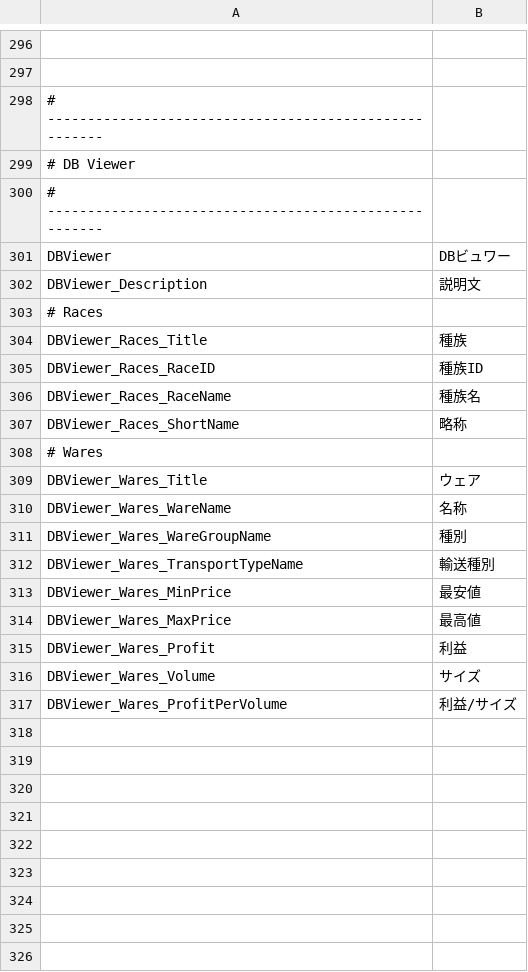
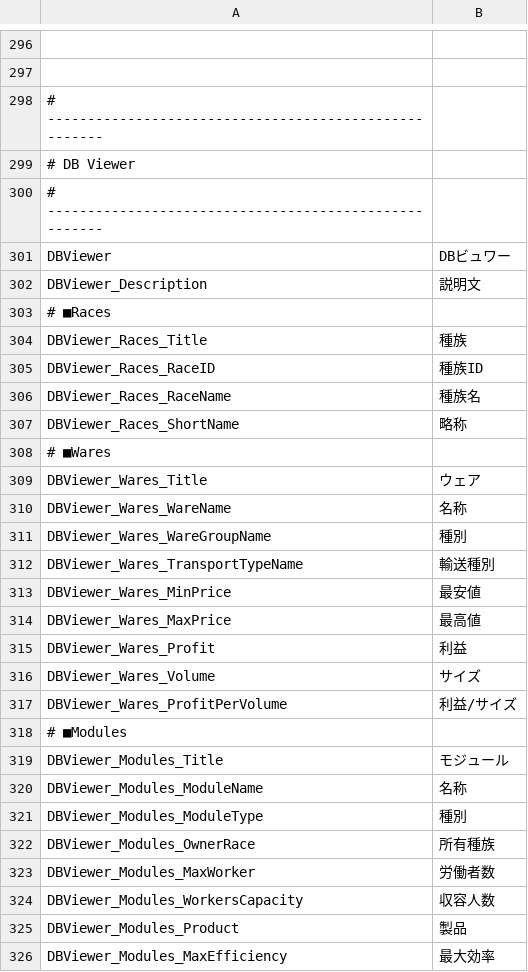
Before and after one commit to Ocelot1210/X4_ComplexCalculator, a CSV file: X4_ComplexCalculator/Localization/Lang.ja-JP.csv, drawn as a sheet; only a part is shown, gaps mark what is left out.

```diff
--- a/X4_ComplexCalculator/Localization/Lang.ja-JP.csv
+++ b/X4_ComplexCalculator/Localization/Lang.ja-JP.csv
@@ -302,3 +302,3 @@ DBViewer;DBビュワー
 DBViewer_Description;説明文
-# Races
+# ■Races
 DBViewer_Races_Title;種族
@@ -307,3 +307,3 @@ DBViewer_Races_RaceName;種族名
 DBViewer_Races_ShortName;略称
-# Wares
+# ■Wares
 DBViewer_Wares_Title;ウェア
@@ -317 +317,10 @@ DBViewer_Wares_Volume;サイズ
 DBViewer_Wares_ProfitPerVolume;利益/サイズ
+# ■Modules
+DBViewer_Modules_Title;モジュール
+DBViewer_Modules_ModuleName;名称
+DBViewer_Modules_ModuleType;種別
+DBViewer_Modules_OwnerRace;所有種族
+DBViewer_Modules_MaxWorker;労働者数
+DBViewer_Modules_WorkersCapacity;収容人数
+DBViewer_Modules_Product;製品
+DBViewer_Modules_MaxEfficiency;最大効率
```
Also changed, not shown: X4_ComplexCalculator/Localization/Lang.en-US.csv, 15 other files.
